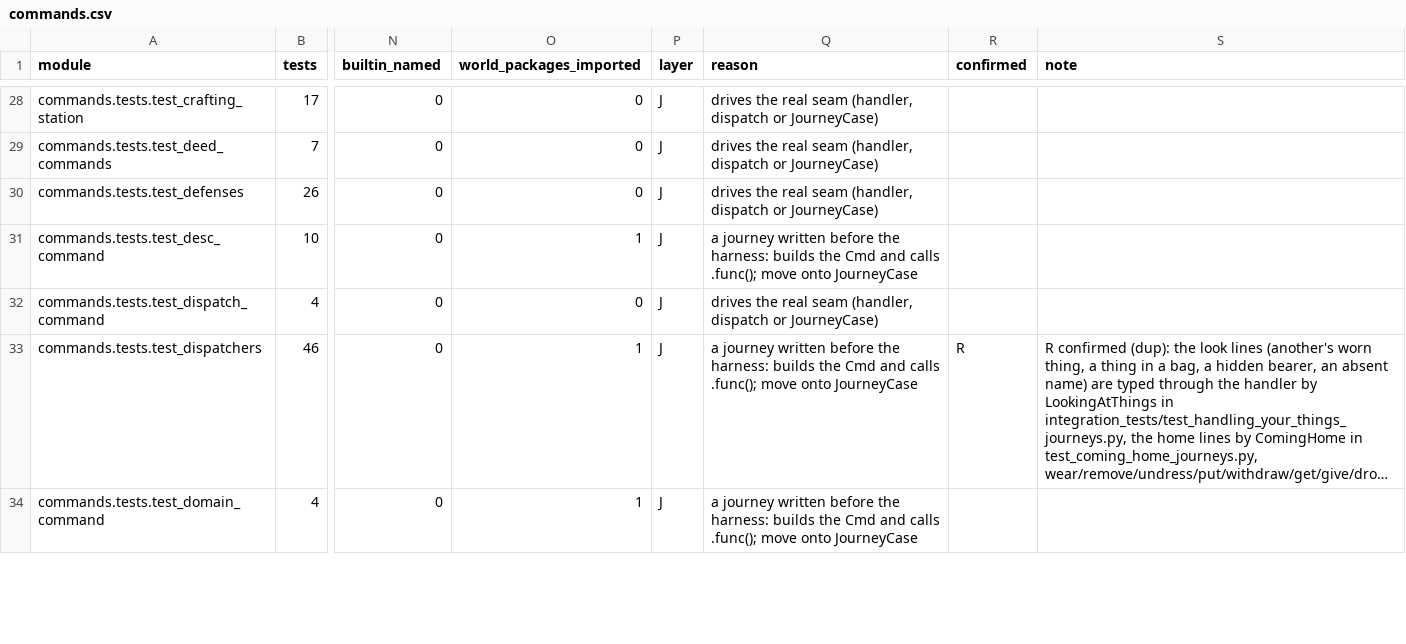
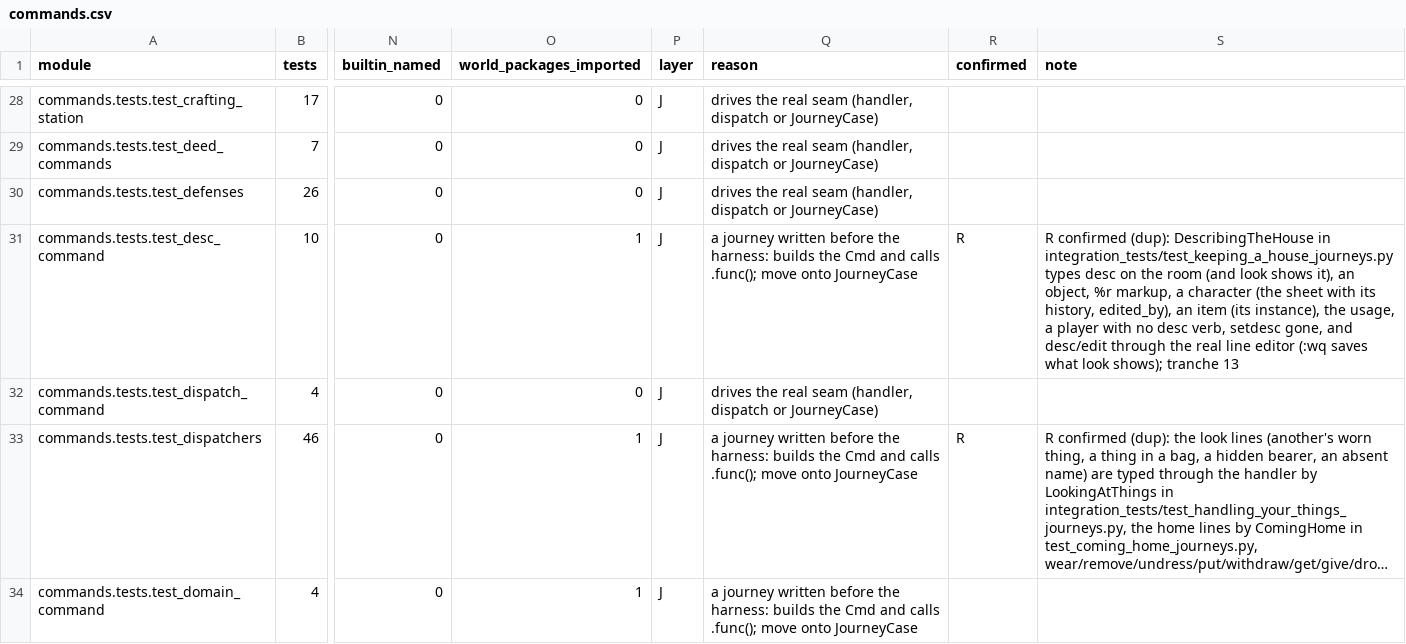
Before and after one commit to Arx-Game/arxii, a CSV file: docs/testing/ledger/commands.csv, drawn as a sheet; only a part is shown, gaps mark what is left out; long unchanged cells end in …; the diff covers the shown part only; the diff names each change by its address in the sheet, - before the commit and + after, or states it on an @@ line.

```diff
--- a/docs/testing/ledger/commands.csv
+++ b/docs/testing/ledger/commands.csv
-R31 (confirmed): (empty)
+R31 (confirmed): R
-S31 (note): (empty)
+S31 (note): R confirmed (dup): DescribingTheHouse in integration_tests/test_keeping_a_house_journeys.py types desc on the room (and look shows it), an object, %r markup, a character (the sheet with its history, edited_by), an item (its instance), the usage, a player with no desc verb, setdesc gone, and desc/edit through the real line editor (:wq saves what look shows); tranche 13
```
Also changed, not shown: 8 edited cells elsewhere in this file, 11 other files.
